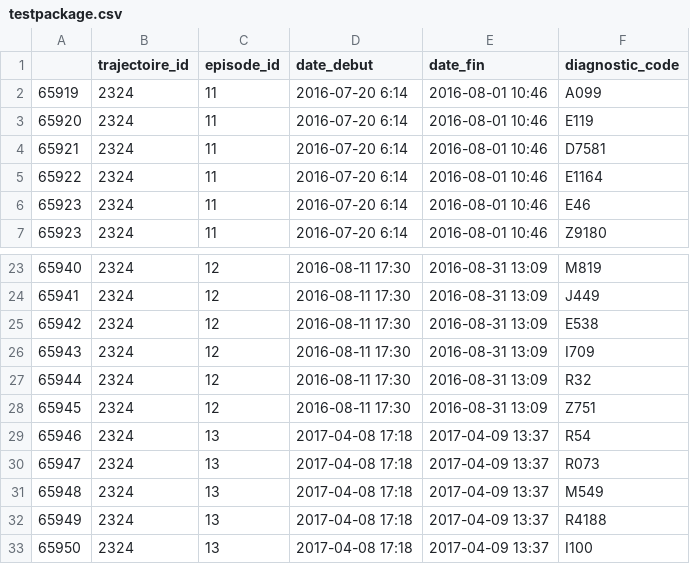
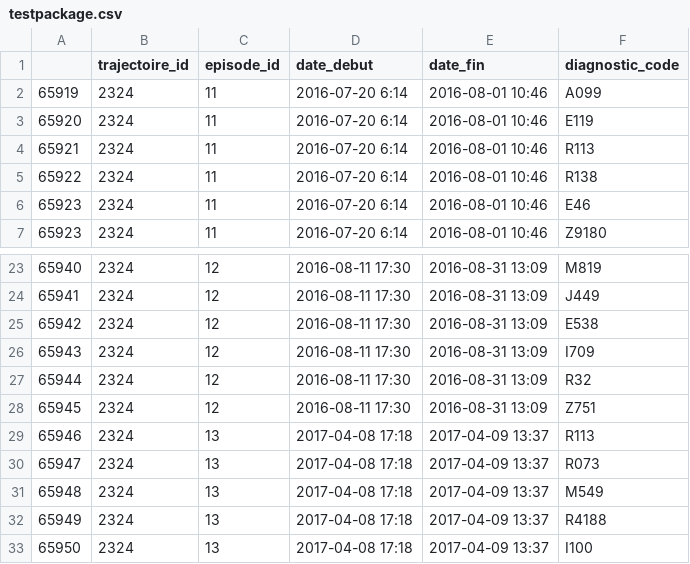
Before and after one commit to bayaniazadeh/LabTNSCPSSPackage, a CSV file: LABTNSCPSS_Data/testpackage.csv, drawn as a sheet; only a part is shown, gaps mark what is left out.

```diff
--- a/LABTNSCPSS_Data/testpackage.csv
+++ b/LABTNSCPSS_Data/testpackage.csv
@@ -3,4 +3,4 @@
 65920,2324,11,2016-07-20 6:14,2016-08-01 10:46,E119
-65921,2324,11,2016-07-20 6:14,2016-08-01 10:46,D7581
-65922,2324,11,2016-07-20 6:14,2016-08-01 10:46,E1164
+65921,2324,11,2016-07-20 6:14,2016-08-01 10:46,R113
+65922,2324,11,2016-07-20 6:14,2016-08-01 10:46,R138
 65923,2324,11,2016-07-20 6:14,2016-08-01 10:46,E46
@@ -28,3 +28,3 @@
 65945,2324,12,2016-08-11 17:30,2016-08-31 13:09,Z751
-65946,2324,13,2017-04-08 17:18,2017-04-09 13:37,R54
+65946,2324,13,2017-04-08 17:18,2017-04-09 13:37,R113
 65947,2324,13,2017-04-08 17:18,2017-04-09 13:37,R073
```
Also changed, not shown: 5 other files.
